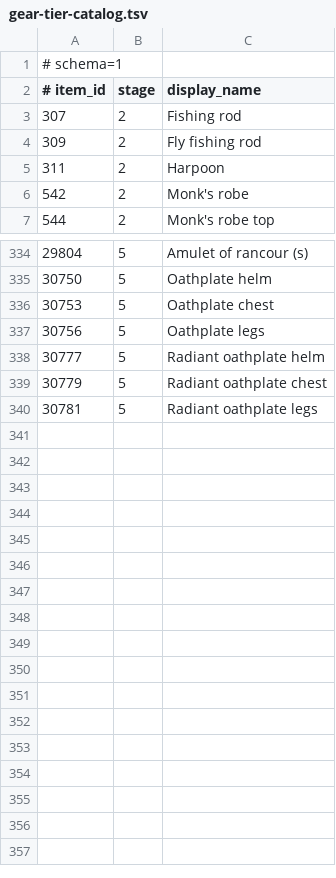
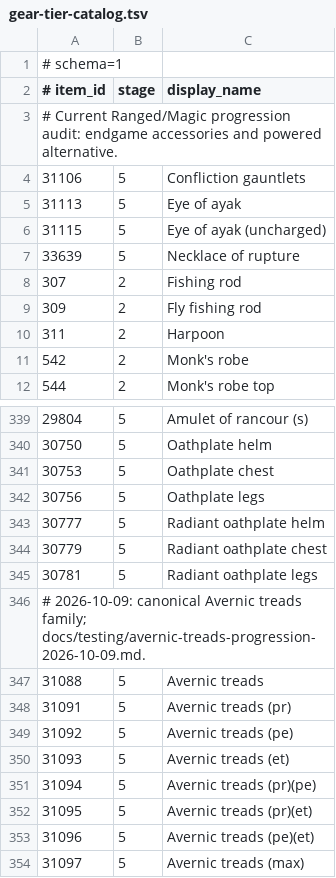
Before and after one commit to PKoka5/bank-architect, a TSV file: src/main/resources/com/pkoka5/ironmanbankarchitect/catalog/gear-tier-catalog.tsv, drawn as a sheet; only a part is shown, gaps mark what is left out.

```diff
--- a/src/main/resources/com/pkoka5/ironmanbankarchitect/catalog/gear-tier-catalog.tsv
+++ b/src/main/resources/com/pkoka5/ironmanbankarchitect/catalog/gear-tier-catalog.tsv
@@ -2,2 +2,7 @@
 # item_id	stage	display_name
+# Current Ranged/Magic progression audit: endgame accessories and powered alternative.
+31106	5	Confliction gauntlets
+31113	5	Eye of ayak
+31115	5	Eye of ayak (uncharged)
+33639	5	Necklace of rupture
 307	2	Fishing rod
@@ -340 +345,10 @@
 30781	5	Radiant oathplate legs
+# 2026-10-09: canonical Avernic treads family; docs/testing/avernic-treads-progression-2026-10-09.md.
+31088	5	Avernic treads
+31091	5	Avernic treads (pr)
+31092	5	Avernic treads (pe)
+31093	5	Avernic treads (et)
+31094	5	Avernic treads (pr)(pe)
+31095	5	Avernic treads (pr)(et)
+31096	5	Avernic treads (pe)(et)
+31097	5	Avernic treads (max)
```
Also changed, not shown: src/main/resources/com/pkoka5/ironmanbankarchitect/catalog/canonical-item-classification-overrides.tsv, src/main/resources/com/pkoka5/ironmanbankarchitect/catalog/classification-names.tsv, 47 other files.
